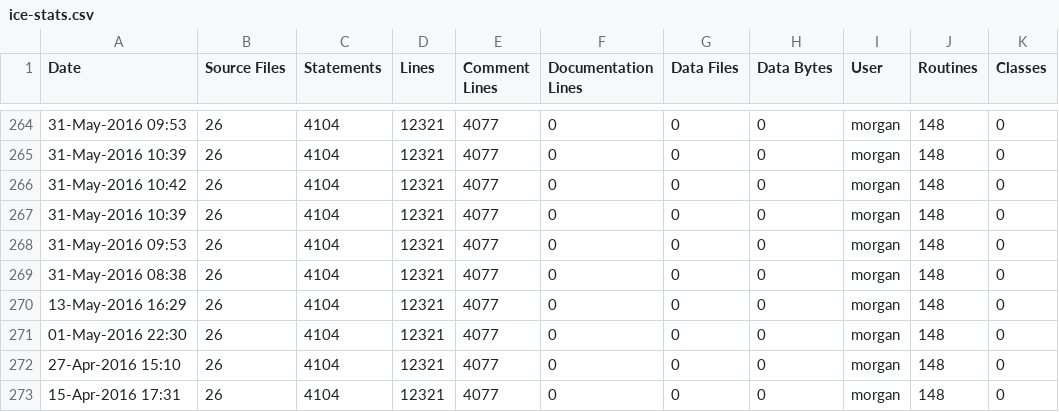
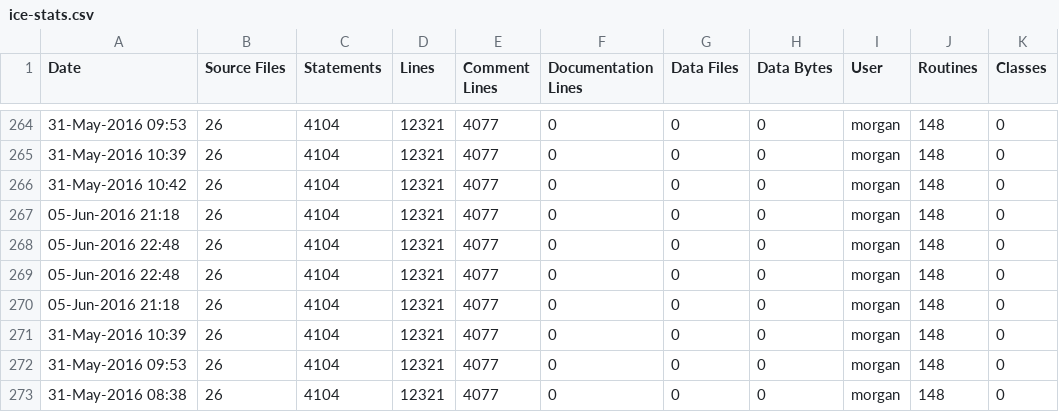
Before and after one commit to RomkoSI/G3D, a CSV file: G3D10/zlib.lib/ice-stats.csv, drawn as a sheet; only a part is shown, gaps mark what is left out; the shorter side is filled out with more unchanged rows; the diff names each change by its address in the sheet, - before the commit and + after, or states it on an @@ line.

```diff
--- a/G3D10/zlib.lib/ice-stats.csv
+++ b/G3D10/zlib.lib/ice-stats.csv
+row 267: 05-Jun-2016 21:18 | 26 | 4104 | 12321 | 4077 | 0 | 0 | 0 | morgan | 148 | 0
+row 268: 05-Jun-2016 22:48 | 26 | 4104 | 12321 | 4077 | 0 | 0 | 0 | morgan | 148 | 0
+row 269: 05-Jun-2016 22:48 | 26 | 4104 | 12321 | 4077 | 0 | 0 | 0 | morgan | 148 | 0
+row 270: 05-Jun-2016 21:18 | 26 | 4104 | 12321 | 4077 | 0 | 0 | 0 | morgan | 148 | 0
```
Also changed, not shown: G3D10/G3D.lib/ice-stats.csv, G3D10/GLG3D.lib/ice-stats.csv, 10 other files.
